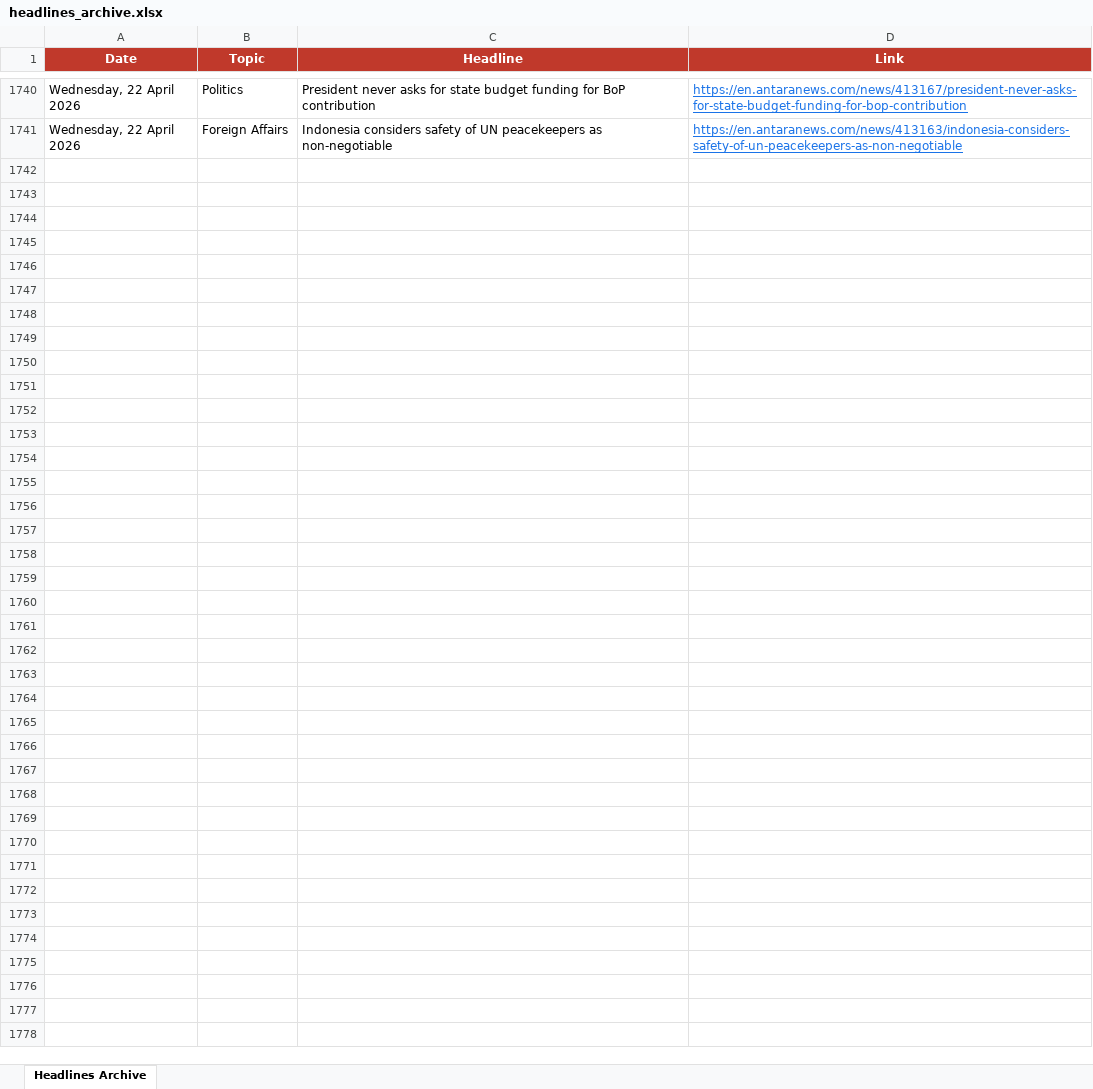
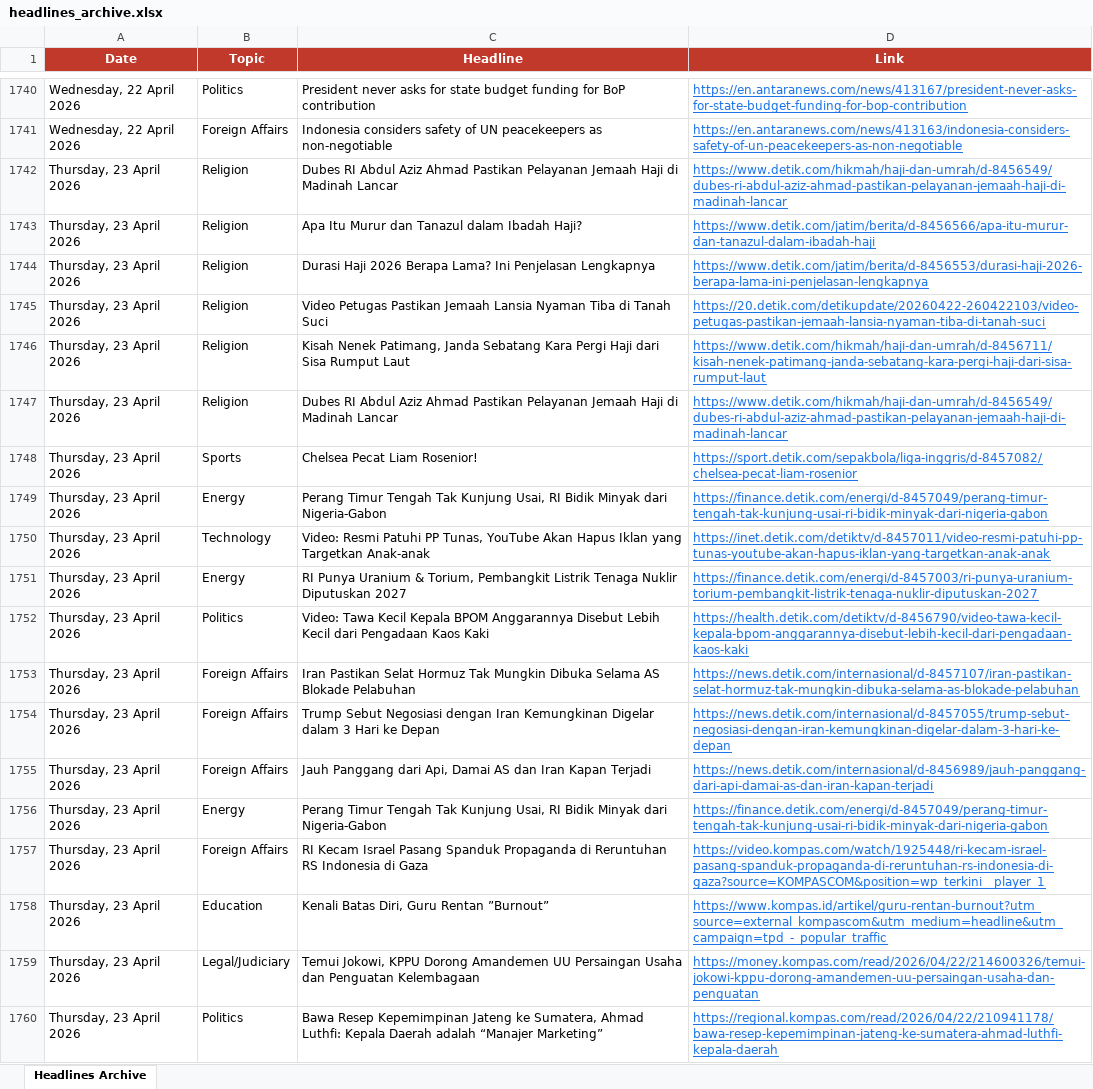
Before and after one commit to rattanarcher/Indo-news-briefing, an Excel workbook: headlines_archive.xlsx, sheet Headlines Archive, drawn as a sheet; only a part is shown, gaps mark what is left out; values as stored, in another font and other column widths than the file's, no borders; the diff covers the shown part only; the diff names each change by its address in the sheet, - before the commit and + after, or states it on an @@ line.

```diff
--- a/headlines_archive.xlsx (sheet Headlines Archive)
+++ b/headlines_archive.xlsx (sheet Headlines Archive)
+row 1742: Thursday, 23 April 2026 | Religion | Dubes RI Abdul Aziz Ahmad Pastikan Pelayanan Jemaah Haji di Madinah Lancar | https://www.detik.com/hikmah/haji-dan-umrah/d-8456549/dubes-ri-abdul-aziz-ahmad-pastikan-pelayanan-jemaah-haji-di-madinah-lancar
+row 1743: Thursday, 23 April 2026 | Religion | Apa Itu Murur dan Tanazul dalam Ibadah Haji? | https://www.detik.com/jatim/berita/d-8456566/apa-itu-murur-dan-tanazul-dalam-ibadah-haji
+row 1744: Thursday, 23 April 2026 | Religion | Durasi Haji 2026 Berapa Lama? Ini Penjelasan Lengkapnya | https://www.detik.com/jatim/berita/d-8456553/durasi-haji-2026-berapa-lama-ini-penjelasan-lengkapnya
+row 1745: Thursday, 23 April 2026 | Religion | Video Petugas Pastikan Jemaah Lansia Nyaman Tiba di Tanah Suci | https://20.detik.com/detikupdate/20260422-260422103/video-petugas-pastikan-jemaah-lansia-nyaman-tiba-di-tanah-suci
+row 1746: Thursday, 23 April 2026 | Religion | Kisah Nenek Patimang, Janda Sebatang Kara Pergi Haji dari Sisa Rumput Laut | https://www.detik.com/hikmah/haji-dan-umrah/d-8456711/kisah-nenek-patimang-janda-sebatang-kara-pergi-haji-dari-sisa-rumput-laut
+row 1747: Thursday, 23 April 2026 | Religion | Dubes RI Abdul Aziz Ahmad Pastikan Pelayanan Jemaah Haji di Madinah Lancar | https://www.detik.com/hikmah/haji-dan-umrah/d-8456549/dubes-ri-abdul-aziz-ahmad-pastikan-pelayanan-jemaah-haji-di-madinah-lancar
+row 1748: Thursday, 23 April 2026 | Sports | Chelsea Pecat Liam Rosenior! | https://sport.detik.com/sepakbola/liga-inggris/d-8457082/chelsea-pecat-liam-rosenior
+row 1749: Thursday, 23 April 2026 | Energy | Perang Timur Tengah Tak Kunjung Usai, RI Bidik Minyak dari Nigeria-Gabon | https://finance.detik.com/energi/d-8457049/perang-timur-tengah-tak-kunjung-usai-ri-bidik-minyak-dari-nigeria-gabon
+row 1750: Thursday, 23 April 2026 | Technology | Video: Resmi Patuhi PP Tunas, YouTube Akan Hapus Iklan yang Targetkan Anak-anak | https://inet.detik.com/detiktv/d-8457011/video-resmi-patuhi-pp-tunas-youtube-akan-hapus-iklan-yang-targetkan-anak-anak
+row 1751: Thursday, 23 April 2026 | Energy | RI Punya Uranium & Torium, Pembangkit Listrik Tenaga Nuklir Diputuskan 2027 | https://finance.detik.com/energi/d-8457003/ri-punya-uranium-torium-pembangkit-listrik-tenaga-nuklir-diputuskan-2027
+row 1752: Thursday, 23 April 2026 | Politics | Video: Tawa Kecil Kepala BPOM Anggarannya Disebut Lebih Kecil dari Pengadaan Kaos Kaki | https://health.detik.com/detiktv/d-8456790/video-tawa-kecil-kepala-bpom-anggarannya-disebut-lebih-kecil-dari-pengadaan-kaos-kaki
+row 1753: Thursday, 23 April 2026 | Foreign Affairs | Iran Pastikan Selat Hormuz Tak Mungkin Dibuka Selama AS Blokade Pelabuhan | https://news.detik.com/internasional/d-8457107/iran-pastikan-selat-hormuz-tak-mungkin-dibuka-selama-as-blokade-pelabuhan
+row 1754: Thursday, 23 April 2026 | Foreign Affairs | Trump Sebut Negosiasi dengan Iran Kemungkinan Digelar dalam 3 Hari ke Depan | https://news.detik.com/internasional/d-8457055/trump-sebut-negosiasi-dengan-iran-kemungkinan-digelar-dalam-3-hari-ke-depan
+row 1755: Thursday, 23 April 2026 | Foreign Affairs | Jauh Panggang dari Api, Damai AS dan Iran Kapan Terjadi | https://news.detik.com/internasional/d-8456989/jauh-panggang-dari-api-damai-as-dan-iran-kapan-terjadi
+row 1756: Thursday, 23 April 2026 | Energy | Perang Timur Tengah Tak Kunjung Usai, RI Bidik Minyak dari Nigeria-Gabon | https://finance.detik.com/energi/d-8457049/perang-timur-tengah-tak-kunjung-usai-ri-bidik-minyak-dari-nigeria-gabon
+row 1757: Thursday, 23 April 2026 | Foreign Affairs | RI Kecam Israel Pasang Spanduk Propaganda di Reruntuhan RS Indonesia di Gaza | https://video.kompas.com/watch/1925448/ri-kecam-israel-pasang-spanduk-propaganda-di-reruntuhan-rs-indonesia-di-gaza?source=KOMPASCOM&position=wp_terkini__player_1
+row 1758: Thursday, 23 April 2026 | Education | Kenali Batas Diri, Guru Rentan ”Burnout” | https://www.kompas.id/artikel/guru-rentan-burnout?utm_source=external_kompascom&utm_medium=headline&utm_campaign=tpd_-_popular_traffic
+row 1759: Thursday, 23 April 2026 | Legal/Judiciary | Temui Jokowi, KPPU Dorong Amandemen UU Persaingan Usaha dan Penguatan Kelembagaan | https://money.kompas.com/read/2026/04/22/214600326/temui-jokowi-kppu-dorong-amandemen-uu-persaingan-usaha-dan-penguatan
+row 1760: Thursday, 23 April 2026 | Politics | Bawa Resep Kepemimpinan Jateng ke Sumatera, Ahmad Luthfi: Kepala Daerah adalah “Manajer Marketing” | https://regional.kompas.com/read/2026/04/22/210941178/bawa-resep-kepemimpinan-jateng-ke-sumatera-ahmad-luthfi-kepala-daerah
```
Also changed, not shown: 41 added rows elsewhere in this sheet.
